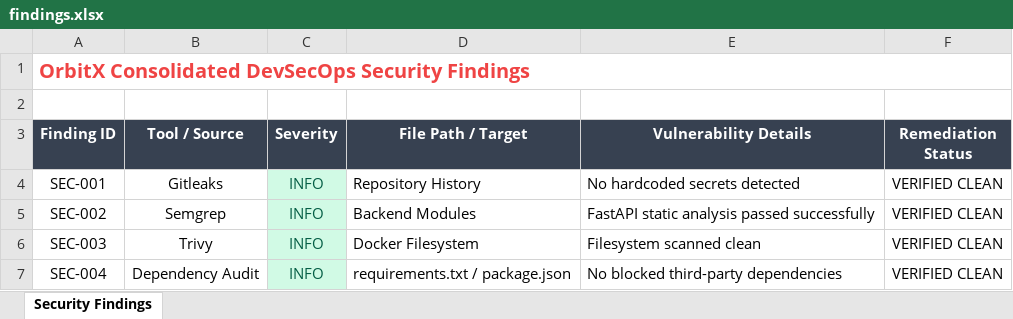
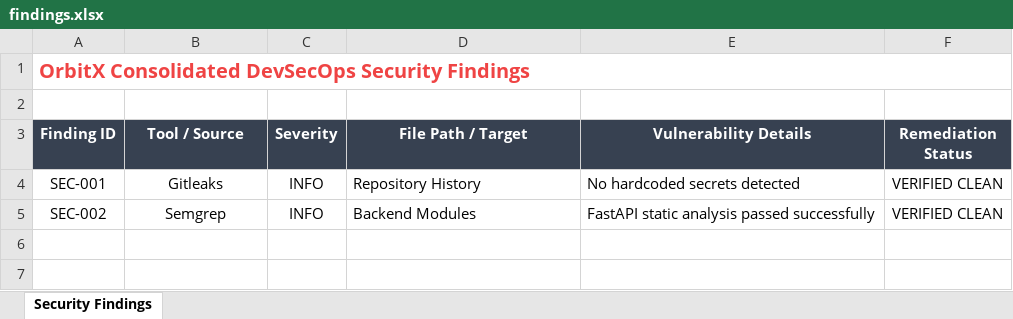
Before and after one commit to raghu337/orbitX-backend, an Excel workbook: reports/findings.xlsx, sheet Security Findings, drawn as a sheet; values as stored, in another font and other column widths than the file's, no borders; the diff names each change by its address in the sheet, - before the commit and + after, or states it on an @@ line.

```diff
--- a/reports/findings.xlsx (sheet Security Findings)
+++ b/reports/findings.xlsx (sheet Security Findings)
@@ C4:C5 fill: #D1FAE5 → none, text colour: #065F46 → black @@
-row 6: SEC-003 | Trivy | INFO | Docker Filesystem | Filesystem scanned clean | VERIFIED CLEAN
-row 7: SEC-004 | Dependency Audit | INFO | requirements.txt / package.json | No blocked third-party dependencies | VERIFIED CLEAN
```
Also changed, not shown: reports/dashboard.xlsx, 11 other files.
